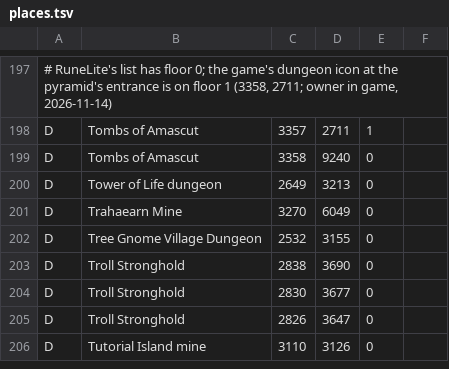
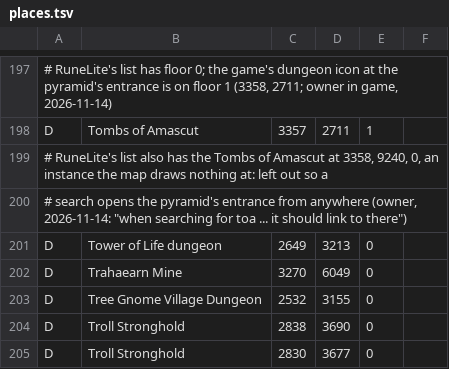
Before and after one commit to Brettgod1355/Advanced-Map, a TSV file: src/main/resources/com/advancedmap/places.tsv, drawn as a sheet; only a part is shown, gaps mark what is left out; the shorter side is filled out with more unchanged rows; removed rows and columns are numbered as before the commit, all else as after; the diff names each change by its address in the sheet, - before the commit and + after, or states it on an @@ line.

Commit message:
A search for the Tombs of Amascut opens on the pyramid's entrance
Owner, 2026-11-14: "toa" opened an empty spot underground (3358, 9240,
RuneLite's list's second spot for it, an instance the map draws nothing
at), being nearer than the pyramid to a player underground. That spot is
left out of places.tsv. A data row: no tokens.

```diff
--- a/src/main/resources/com/advancedmap/places.tsv
+++ b/src/main/resources/com/advancedmap/places.tsv
-row 199: D | Tombs of Amascut | 3358 | 9240 | 0
+row 199: # RuneLite's list also has the Tombs of Amascut at 3358, 9240, 0, an instance the map draws nothing at: left out so a
+row 200: # search opens the pyramid's entrance from anywhere (owner, 2026-11-14: "when searching for toa ... it should link to there")
```
Also changed, not shown: 1 other file.
